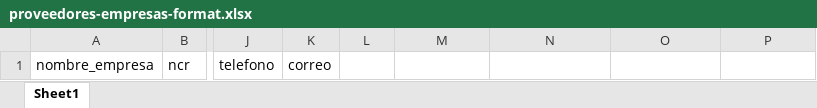
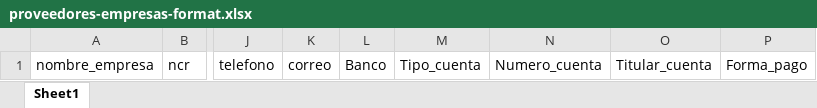
Before and after one commit to smartpyme-app/smartpyme, an Excel workbook: Backend/public/docs/proveedores-empresas-format.xlsx, sheet Sheet1, drawn as a sheet; only a part is shown, gaps mark what is left out; values as stored, in another font and other column widths than the file's, no borders; the diff names each change by its address in the sheet, - before the commit and + after, or states it on an @@ line.

```diff
--- a/Backend/public/docs/proveedores-empresas-format.xlsx (sheet Sheet1)
+++ b/Backend/public/docs/proveedores-empresas-format.xlsx (sheet Sheet1)
-L1: (empty)
+L1: Banco
-M1: (empty)
+M1: Tipo_cuenta
-N1: (empty)
+N1: Numero_cuenta
-O1: (empty)
+O1: Titular_cuenta
-P1: (empty)
+P1: Forma_pago
```
Also changed, not shown: Backend/public/docs/proveedores-empresas-format-cr.xlsx, Backend/public/docs/proveedores-empresas-format-hn.xlsx, 18 other files.
